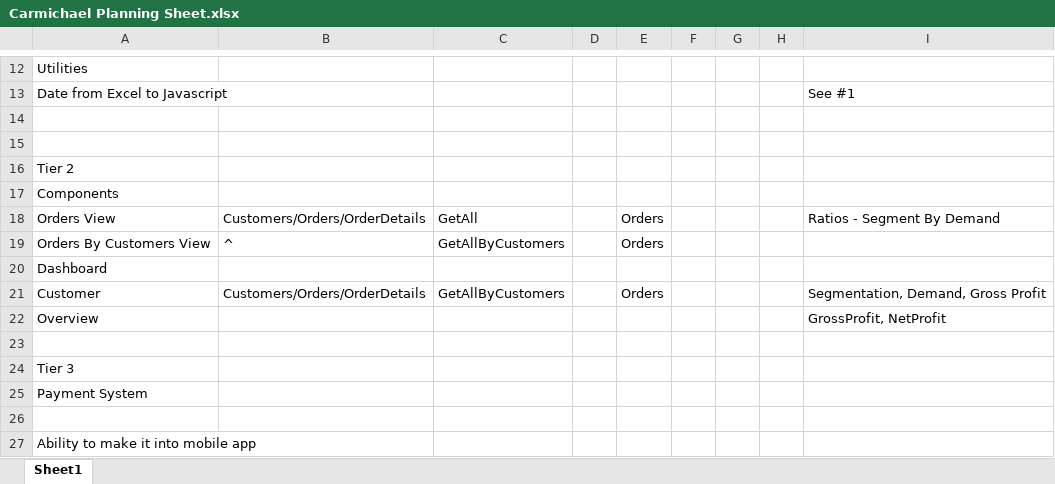
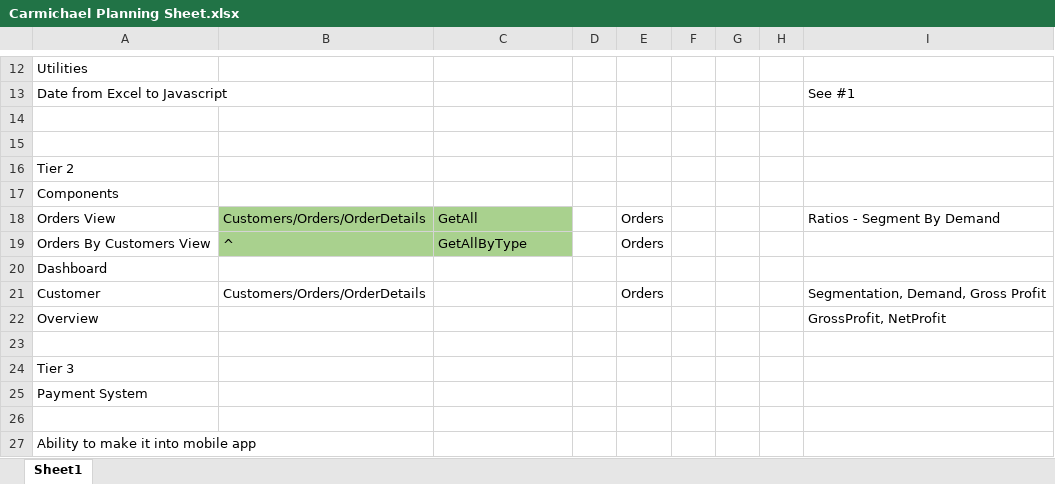
Before and after one commit to AzuResolute/Carmichael, an Excel workbook: utilities/Carmichael Planning Sheet.xlsx, sheet Sheet1, drawn as a sheet; only a part is shown, gaps mark what is left out; values as stored, in another font and other column widths than the file's, no borders; the diff names each change by its address in the sheet, - before the commit and + after, or states it on an @@ line.

```diff
--- a/utilities/Carmichael Planning Sheet.xlsx (sheet Sheet1)
+++ b/utilities/Carmichael Planning Sheet.xlsx (sheet Sheet1)
-B18:C19 fill: none
+B18:C19 fill: #A9D18E
-C19: GetAllByCustomers
+C19: GetAllByType
-C21: GetAllByCustomers
+C21: (empty)
```
Also changed, not shown: 4 other files.
